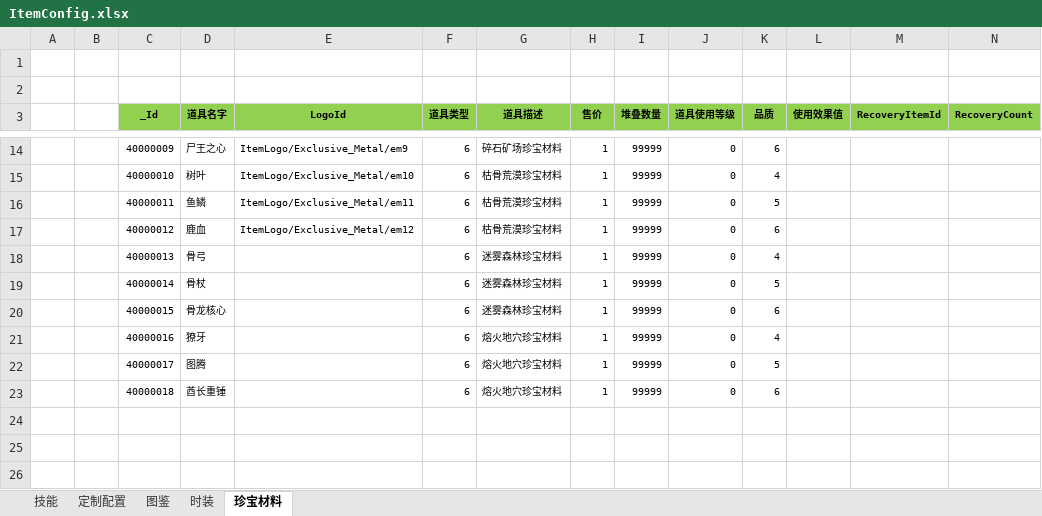
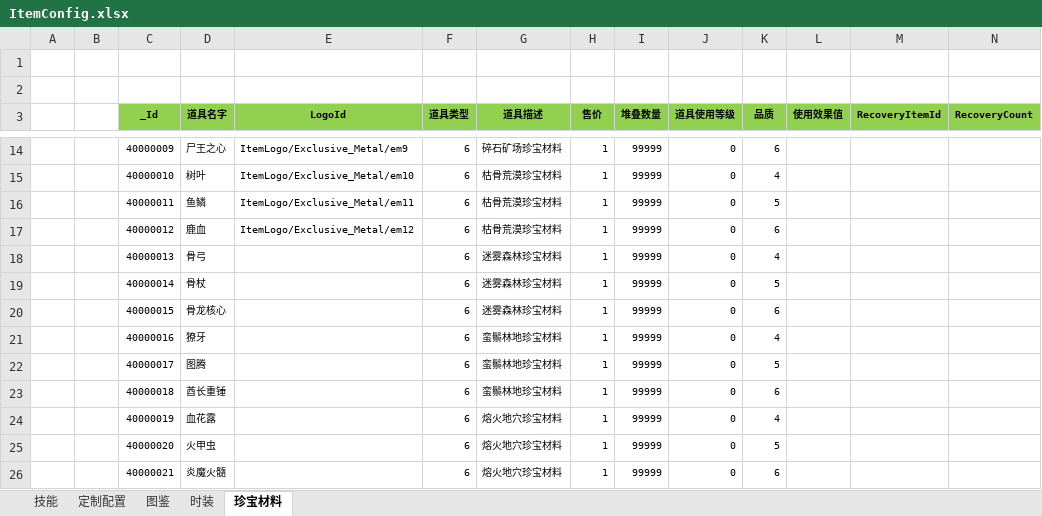
Before and after one commit to wokanjianyang/legend2, an Excel workbook: Excel/ItemConfig.xlsx, sheet 珍宝材料, drawn as a sheet; only a part is shown, gaps mark what is left out; values as stored, in another font and other column widths than the file's, no borders; the diff names each change by its address in the sheet, - before the commit and + after, or states it on an @@ line.

```diff
--- a/Excel/ItemConfig.xlsx (sheet 珍宝材料)
+++ b/Excel/ItemConfig.xlsx (sheet 珍宝材料)
-G21:G23 (道具描述): 熔火地穴珍宝材料
+G21:G23 (道具描述): 蛮鬃林地珍宝材料
+row 24:  |  | 40000019 | ‌血花露‌ |  | 6 | 熔火地穴珍宝材料 | 1 | 99999 | 0 | 4
+row 25:  |  | 40000020 | 火甲虫 |  | 6 | 熔火地穴珍宝材料 | 1 | 99999 | 0 | 5
+row 26:  |  | 40000021 | 炎魔火髓 |  | 6 | 熔火地穴珍宝材料 | 1 | 99999 | 0 | 6
```
Also changed, not shown: Excel/ExclusiveConfig.xlsx, Excel/MapGroupConfig.xlsx, 5 other files.
